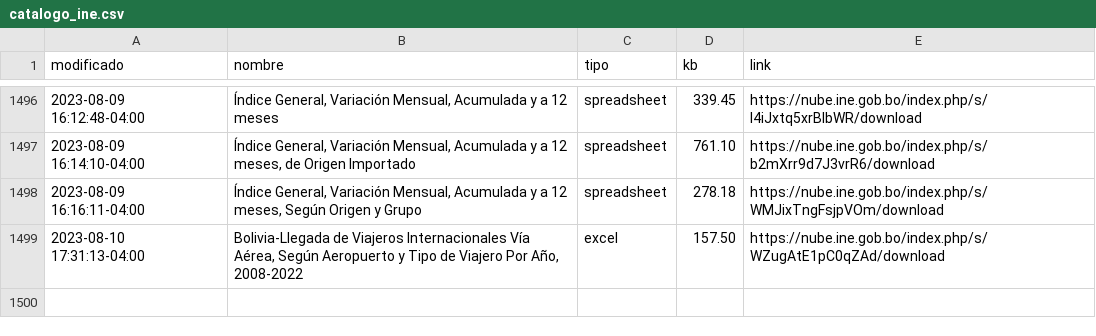
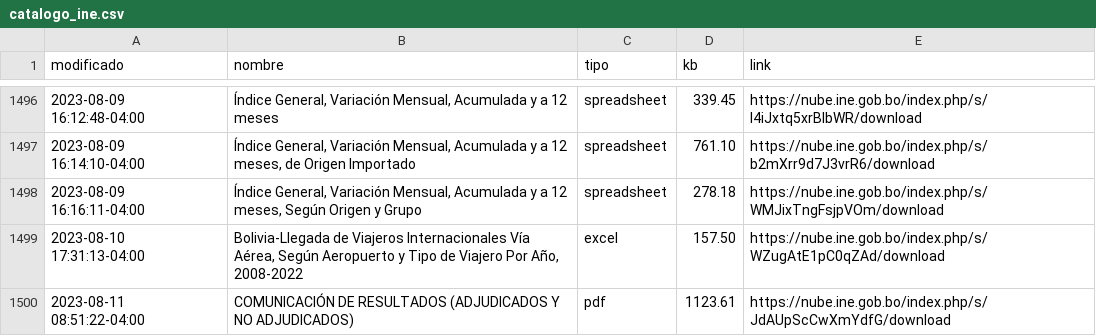
Before and after one commit to mauforonda/catalogo-ine, a CSV file: catalogo_ine.csv, drawn as a sheet; only a part is shown, gaps mark what is left out.

```diff
--- a/catalogo_ine.csv
+++ b/catalogo_ine.csv
@@ -1501 +1501,2 @@ modificado,nombre,tipo,kb,link
 2023-08-10 17:31:13-04:00,"Bolivia-Llegada de Viajeros Internacionales Vía Aérea, Según Aeropuerto y Tipo de Viajero Por Año, 2008-2022",excel,157.50,https://nube.ine.gob.bo/index.php/s/WZugAtE1pC0qZAd/download
+2023-08-11 08:51:22-04:00,COMUNICACIÓN DE RESULTADOS (ADJUDICADOS Y NO ADJUDICADOS) ,pdf,1123.61,https://nube.ine.gob.bo/index.php/s/JdAUpScCwXmYdfG/download
```
Also changed, not shown: catalogo_ine_historial.csv.
